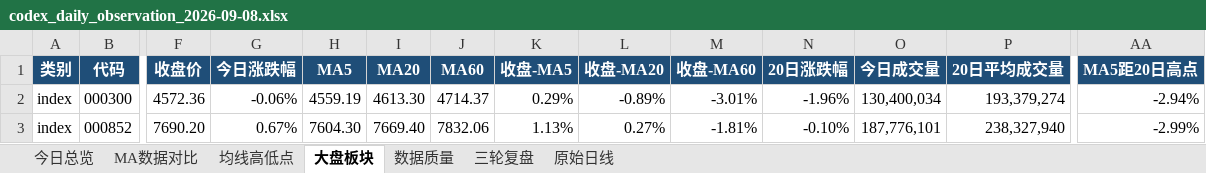
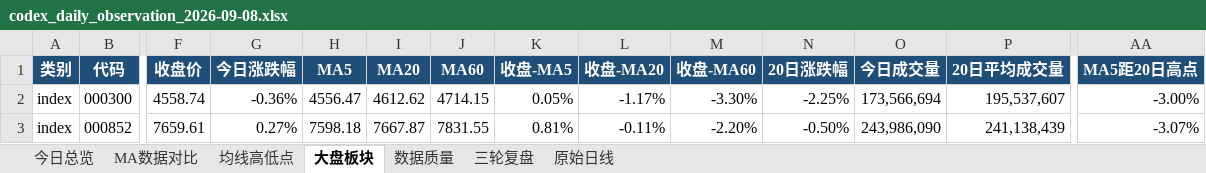
Before and after one commit to ghskb1949/a-share-dashboard, an Excel workbook: codex_daily_observation_2026-09-08.xlsx, sheet 大盘板块, drawn as a sheet; only a part is shown, gaps mark what is left out; values as stored, in another font and other column widths than the file's, no borders; the diff covers the shown part only; the diff names each change by its address in the sheet, - before the commit and + after, or states it on an @@ line.

```diff
--- a/codex_daily_observation_2026-09-08.xlsx (sheet 大盘板块)
+++ b/codex_daily_observation_2026-09-08.xlsx (sheet 大盘板块)
-F2 (收盘价): 4572.36
+F2 (收盘价): 4558.74
-G2 (今日涨跌幅): -0.06%
+G2 (今日涨跌幅): -0.36%
-H2 (MA5): 4559.19
+H2 (MA5): 4556.47
-I2 (MA20): 4613.30
+I2 (MA20): 4612.62
-J2 (MA60): 4714.37
+J2 (MA60): 4714.15
-K2 (收盘-MA5): 0.29%
+K2 (收盘-MA5): 0.05%
-L2 (收盘-MA20): -0.89%
+L2 (收盘-MA20): -1.17%
-M2 (收盘-MA60): -3.01%
+M2 (收盘-MA60): -3.30%
-N2 (20日涨跌幅): -1.96%
+N2 (20日涨跌幅): -2.25%
-O2 (今日成交量): 130,400,034
+O2 (今日成交量): 173,566,694
-P2 (20日平均成交量): 193,379,274
+P2 (20日平均成交量): 195,537,607
-AA2 (MA5距20日高点): -2.94%
+AA2 (MA5距20日高点): -3.00%
-F3 (收盘价): 7690.20
+F3 (收盘价): 7659.61
-G3 (今日涨跌幅): 0.67%
+G3 (今日涨跌幅): 0.27%
-H3 (MA5): 7604.30
+H3 (MA5): 7598.18
-I3 (MA20): 7669.40
+I3 (MA20): 7667.87
-J3 (MA60): 7832.06
+J3 (MA60): 7831.55
-K3 (收盘-MA5): 1.13%
+K3 (收盘-MA5): 0.81%
-L3 (收盘-MA20): 0.27%
+L3 (收盘-MA20): -0.11%
-M3 (收盘-MA60): -1.81%
+M3 (收盘-MA60): -2.20%
-N3 (20日涨跌幅): -0.10%
+N3 (20日涨跌幅): -0.50%
-O3 (今日成交量): 187,776,101
+O3 (今日成交量): 243,986,090
-P3 (20日平均成交量): 238,327,940
+P3 (20日平均成交量): 241,138,439
-AA3 (MA5距20日高点): -2.99%
+AA3 (MA5距20日高点): -3.07%
```
Also changed, not shown: 133 edited cells elsewhere in this sheet, sheet 原始日线, sheet 均线高低点, sheet MA数据对比, sheet 今日总览, sheet 数据质量, output/codex_daily_observation_2026-09-08.xlsx, 3 other files.
